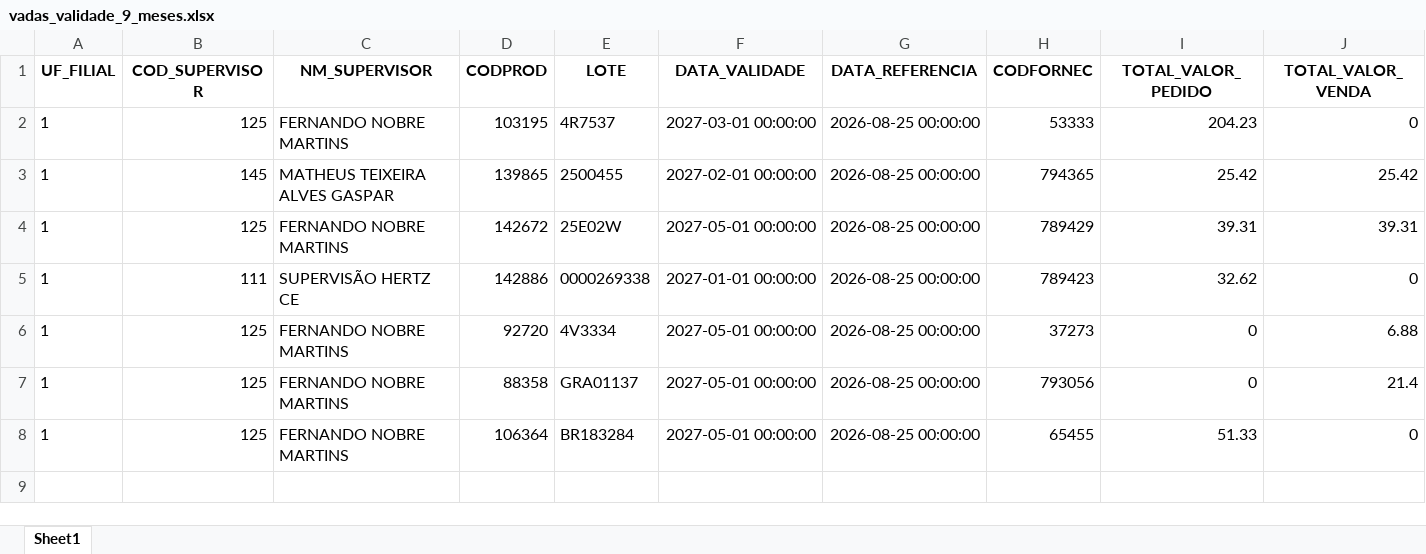
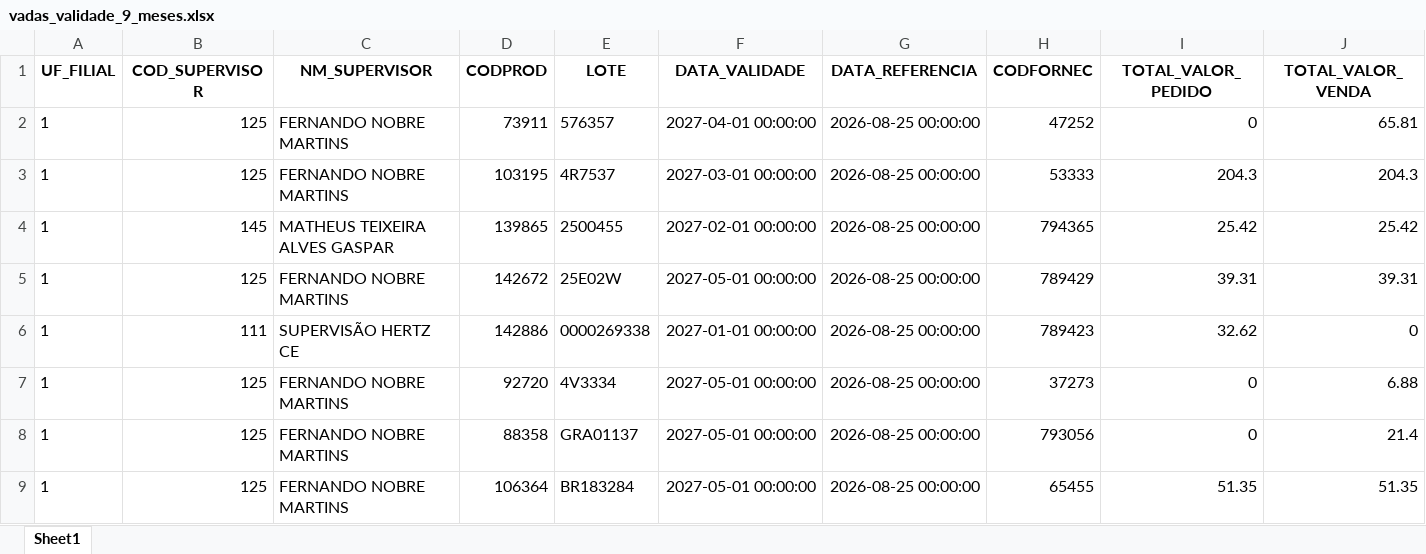
Before and after one commit to RoqueChristian/total_day, an Excel workbook: data/vadas_validade_9_meses.xlsx, sheet Sheet1, drawn as a sheet; values as stored, in another font and other column widths than the file's, no borders; addresses are those after the commit; the diff names each change by its address in the sheet, - before the commit and + after, or states it on an @@ line.

Commit message:
chore(data): batch update intraday vendas - 11:30:04

```diff
--- a/data/vadas_validade_9_meses.xlsx (sheet Sheet1)
+++ b/data/vadas_validade_9_meses.xlsx (sheet Sheet1)
+row 2: 1 | 125 | FERNANDO NOBRE MARTINS | 73911 | 576357 | 2027-04-01 00:00:00 | 2026-08-25 00:00:00 | 47252 | 0 | 65.81
-I3 (TOTAL_VALOR_PEDIDO): 204.23
+I3 (TOTAL_VALOR_PEDIDO): 204.3
-J3 (TOTAL_VALOR_VENDA): 0
+J3 (TOTAL_VALOR_VENDA): 204.3
-I9 (TOTAL_VALOR_PEDIDO): 51.33
+I9 (TOTAL_VALOR_PEDIDO): 51.35
-J9 (TOTAL_VALOR_VENDA): 0
+J9 (TOTAL_VALOR_VENDA): 51.35
```
